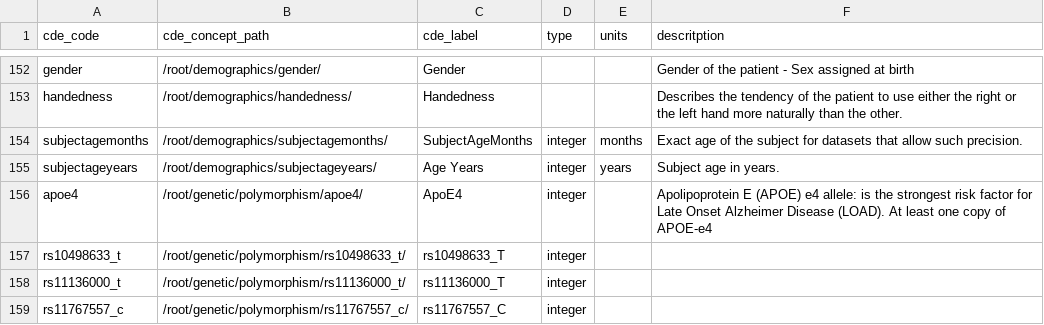
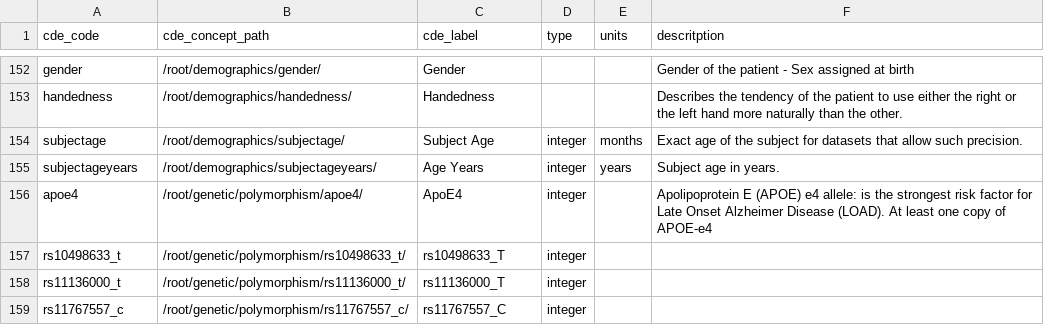
Before and after one commit to sotirisnik/OBDA, a CSV file: source/cde_variables.csv, drawn as a sheet; only a part is shown, gaps mark what is left out.

Commit message:
renamed subjectageyears to subjectage

```diff
--- a/source/cde_variables.csv
+++ b/source/cde_variables.csv
@@ -153,3 +153,3 @@
 "handedness","/root/demographics/handedness/","Handedness",,,"Describes the tendency of the patient to use either the right or the left hand more naturally than the other."
-"subjectagemonths","/root/demographics/subjectagemonths/","SubjectAgeMonths","integer","months","Exact age of the subject  for datasets that allow such precision."
+"subjectage","/root/demographics/subjectage/","Subject Age","integer","months","Exact age of the subject  for datasets that allow such precision."
 "subjectageyears","/root/demographics/subjectageyears/","Age Years","integer","years","Subject age in years."
```
